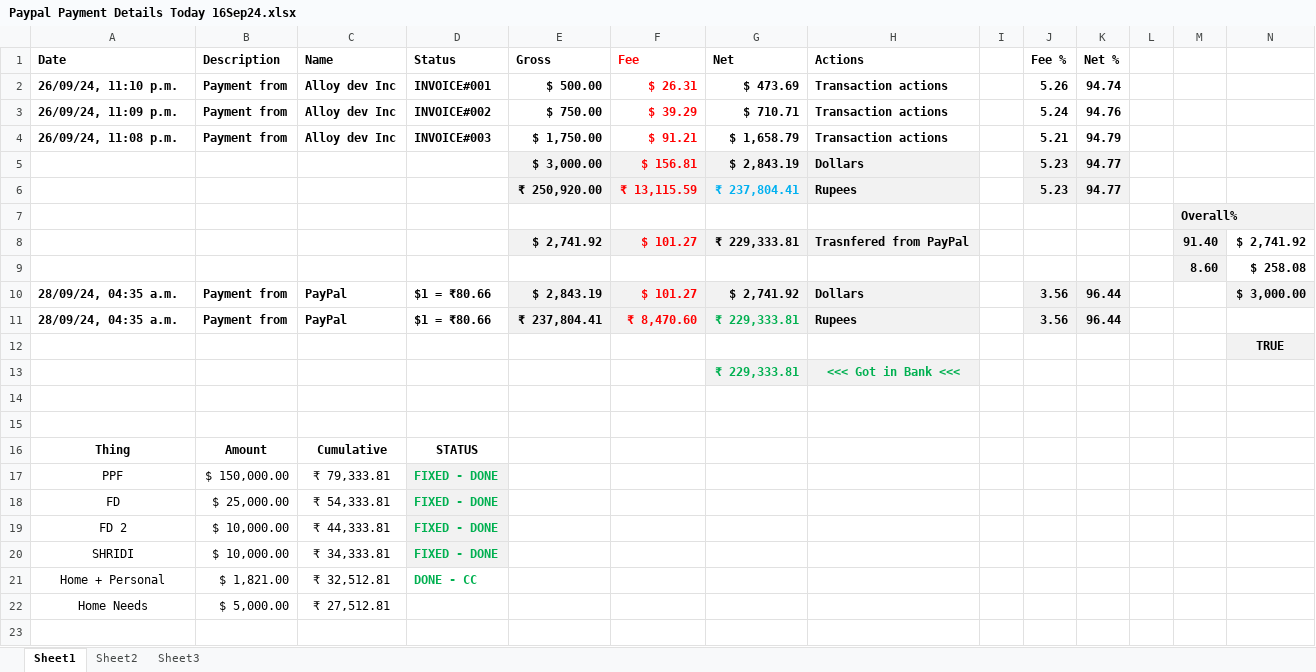
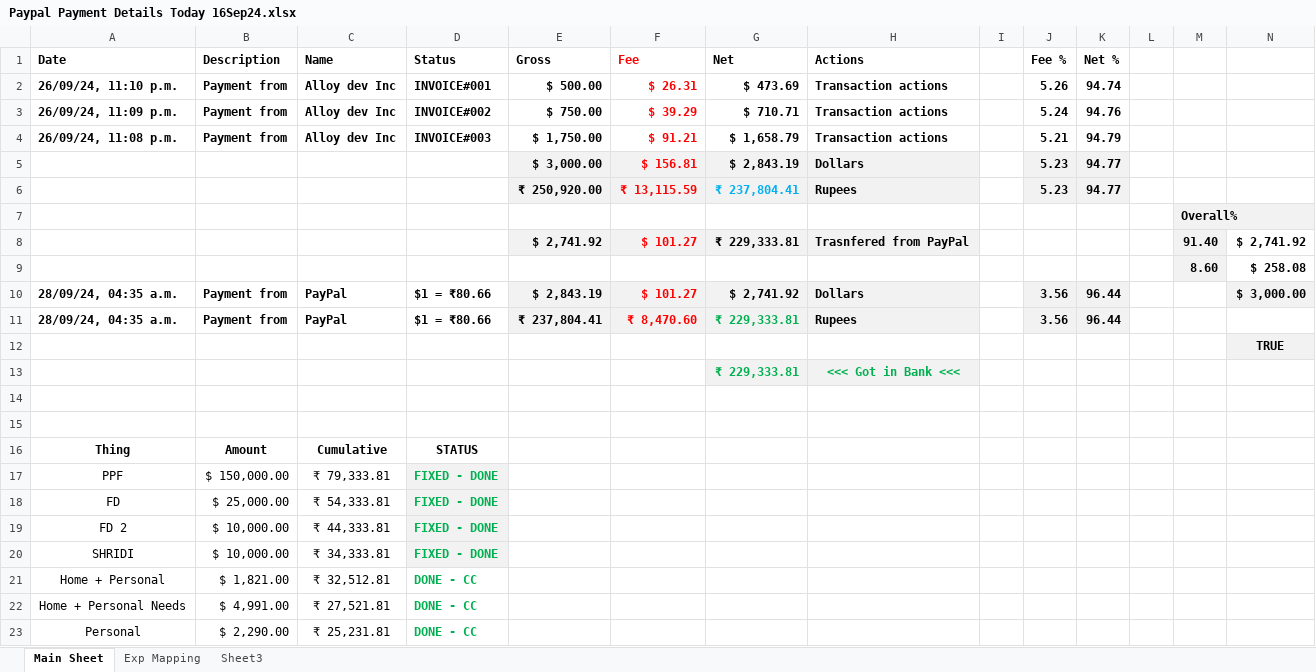
Before and after one commit to krishnakanthb13/amplenote-plugins, an Excel workbook: z Money/Paypal Payment Details Today 16Sep24.xlsx, sheet Main Sheet, drawn as a sheet; only a part is shown; values as stored, in another font and other column widths than the file's, no borders; removed rows and columns are numbered as before the commit, all else as after; rows hold the shown columns only; the diff names each change by its address in the sheet, - before the commit and + after, or states it on an @@ line.

```diff
--- a/z Money/Paypal Payment Details Today 16Sep24.xlsx (sheet Main Sheet)
+++ b/z Money/Paypal Payment Details Today 16Sep24.xlsx (sheet Main Sheet)
-sheet tab: Sheet1
+sheet tab: Main Sheet
-sheet tab: Sheet2
+sheet tab: Exp Mapping
-row 22: Home Needs | $ 5,000.00 | ₹ 27,512.81
+row 22: Home + Personal Needs | $ 4,991.00 | ₹ 27,521.81 | DONE - CC
+row 23: Personal | $ 2,290.00 | ₹ 25,231.81 | DONE - CC
```
Also changed, not shown: sheet Exp Mapping.
